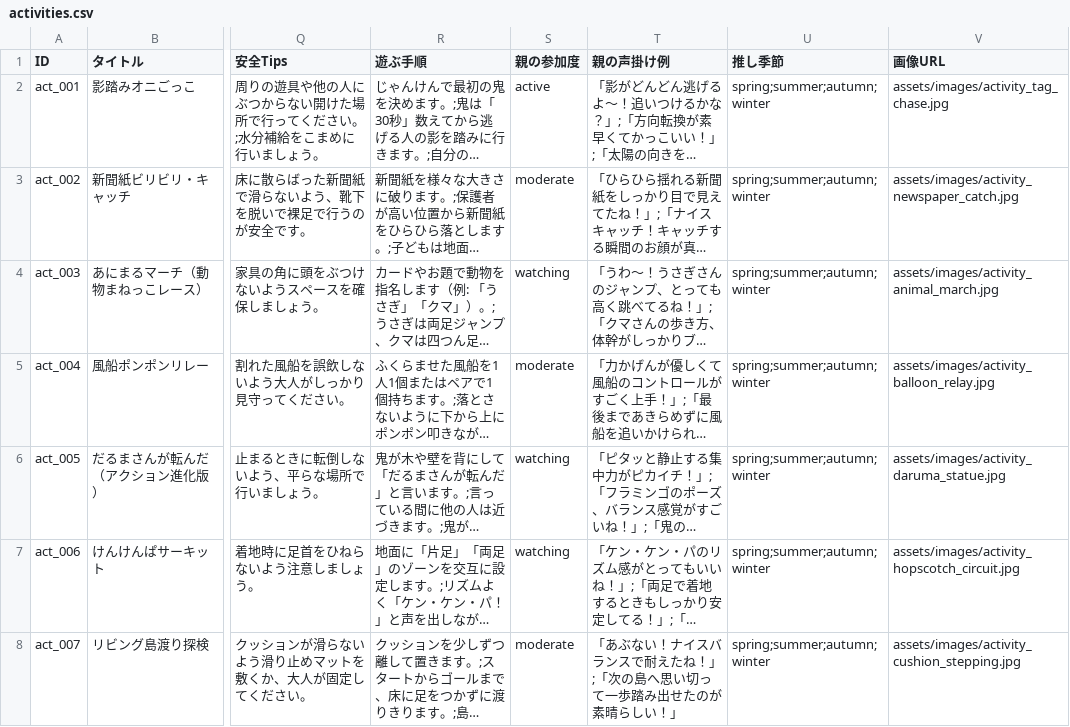
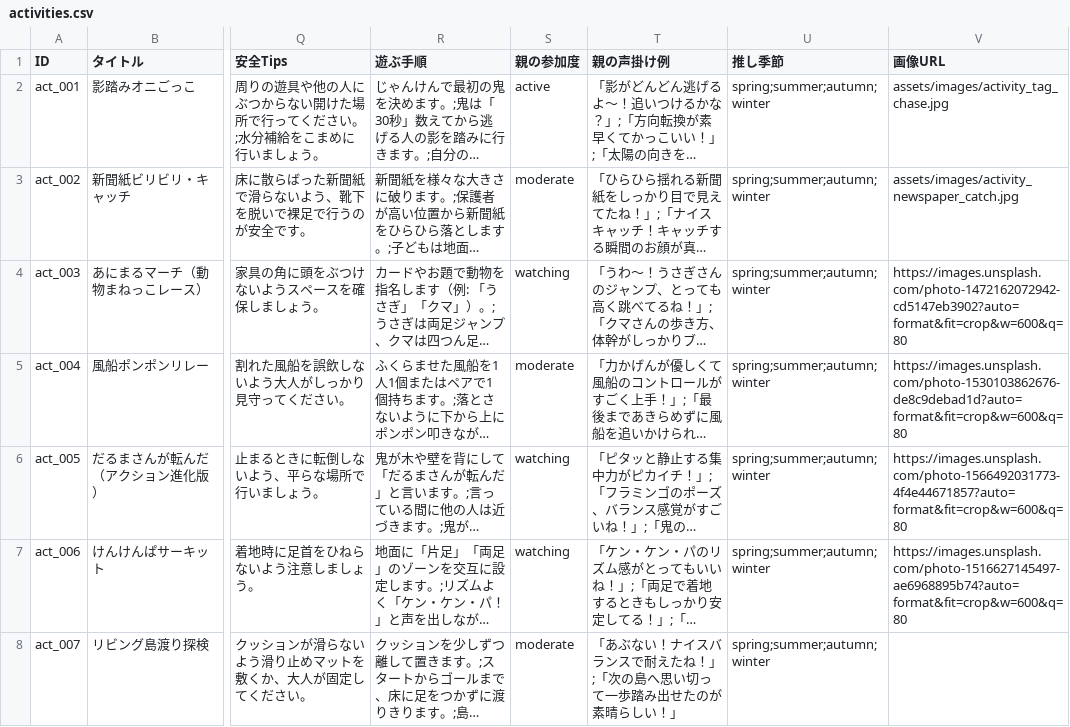
Before and after one commit to HidakaNeruMasato/child_exercise_assistant, a CSV file: assets/data/activities.csv, drawn as a sheet; only a part is shown, gaps mark what is left out; long unchanged cells end in …; the diff covers the shown part only; the diff names each change by its address in the sheet, - before the commit and + after, or states it on an @@ line.

```diff
--- a/assets/data/activities.csv
+++ b/assets/data/activities.csv
-V4 (画像URL): assets/images/activity_animal_march.jpg
+V4 (画像URL): https://images.unsplash.com/photo-1472162072942-cd5147eb3902?auto=format&fit=crop&w=600&q=80
-V5 (画像URL): assets/images/activity_balloon_relay.jpg
+V5 (画像URL): https://images.unsplash.com/photo-1530103862676-de8c9debad1d?auto=format&fit=crop&w=600&q=80
-V6 (画像URL): assets/images/activity_daruma_statue.jpg
+V6 (画像URL): https://images.unsplash.com/photo-1566492031773-4f4e44671857?auto=format&fit=crop&w=600&q=80
-V7 (画像URL): assets/images/activity_hopscotch_circuit.jpg
+V7 (画像URL): https://images.unsplash.com/photo-1516627145497-ae6968895b74?auto=format&fit=crop&w=600&q=80
-V8 (画像URL): assets/images/activity_cushion_stepping.jpg
+V8 (画像URL): (empty)
```
Also changed, not shown: 5 edited cells elsewhere in this file, 33 other files.
